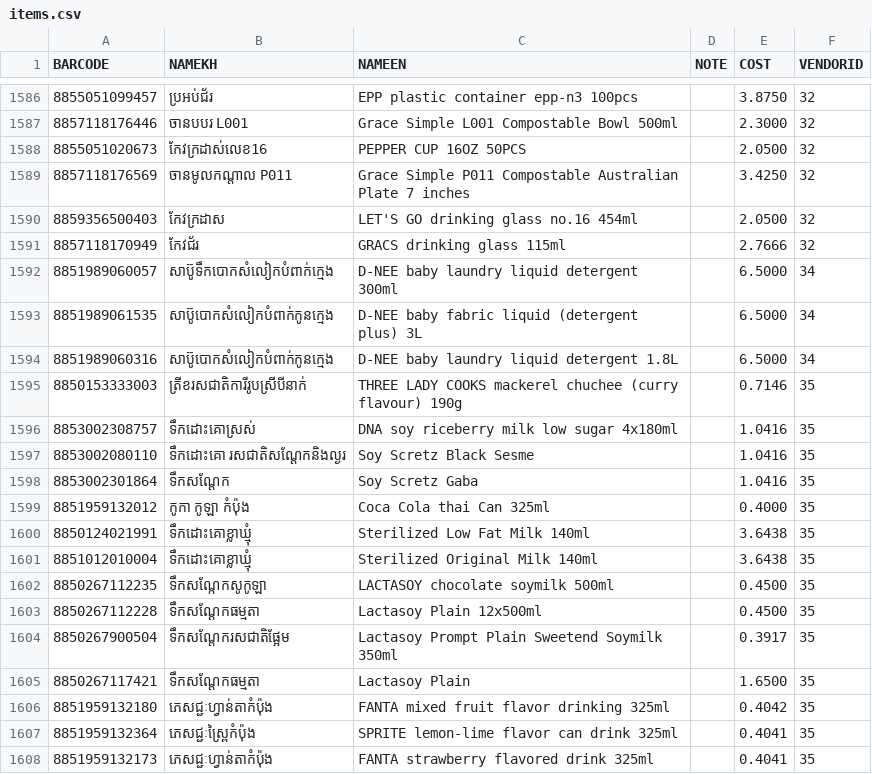
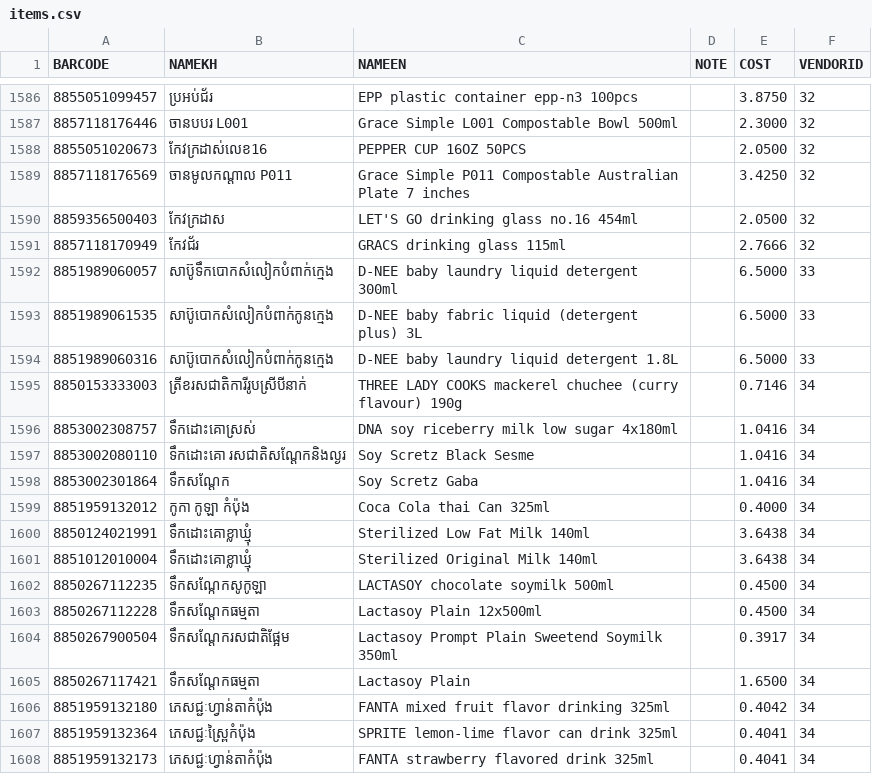
Before and after one commit to sovithia/PPSS_WEB, a CSV file: importbox/items.csv, drawn as a sheet; only a part is shown, gaps mark what is left out; the diff names each change by its address in the sheet, - before the commit and + after, or states it on an @@ line.

```diff
--- a/importbox/items.csv
+++ b/importbox/items.csv
-F1592:F1594 (VENDORID): 34
+F1592:F1594 (VENDORID): 33
-F1595:F1608 (VENDORID): 35
+F1595:F1608 (VENDORID): 34
```
Also changed, not shown: importbox/vendors.csv.
